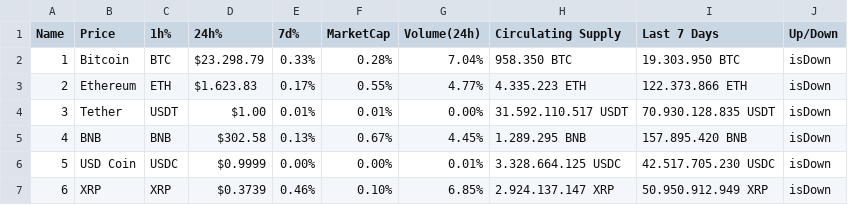
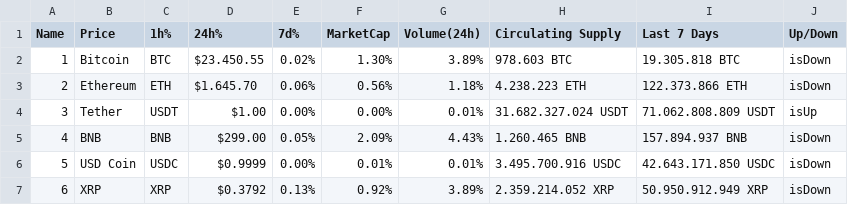
Before and after one commit to NTAK666/excercies-python, a CSV file: assets/ex3/table.csv, drawn as a sheet; only a part is shown; the diff covers the shown part only.

```diff
--- a/assets/ex3/table.csv
+++ b/assets/ex3/table.csv
@@ -1,7 +1,7 @@
 Name,Price,1h%,24h%,7d%,MarketCap,Volume(24h),Circulating Supply,Last 7 Days, Up/Down
-1,Bitcoin,BTC,$23.298.79,0.33%,0.28%,7.04%,958.350 BTC,19.303.950 BTC,isDown
-2,Ethereum,ETH,$1.623.83,0.17%,0.55%,4.77%,4.335.223 ETH,122.373.866 ETH,isDown
-3,Tether,USDT,$1.00,0.01%,0.01%,0.00%,31.592.110.517 USDT,70.930.128.835 USDT,isDown
-4,BNB,BNB,$302.58,0.13%,0.67%,4.45%,1.289.295 BNB,157.895.420 BNB,isDown
-5,USD Coin,USDC,$0.9999,0.00%,0.00%,0.01%,3.328.664.125 USDC,42.517.705.230 USDC,isDown
-6,XRP,XRP,$0.3739,0.46%,0.10%,6.85%,2.924.137.147 XRP,50.950.912.949 XRP,isDown
+1,Bitcoin,BTC,$23.450.55,0.02%,1.30%,3.89%,978.603 BTC,19.305.818 BTC,isDown
+2,Ethereum,ETH,$1.645.70,0.06%,0.56%,1.18%,4.238.223 ETH,122.373.866 ETH,isDown
+3,Tether,USDT,$1.00,0.00%,0.00%,0.01%,31.682.327.024 USDT,71.062.808.809 USDT,isUp
+4,BNB,BNB,$299.00,0.05%,2.09%,4.43%,1.260.465 BNB,157.894.937 BNB,isDown
+5,USD Coin,USDC,$0.9999,0.00%,0.01%,0.01%,3.495.700.916 USDC,42.643.171.850 USDC,isDown
+6,XRP,XRP,$0.3792,0.13%,0.92%,3.89%,2.359.214.052 XRP,50.950.912.949 XRP,isDown
```
Also changed, not shown: 19 edited cells elsewhere in this file, 4 other files.
